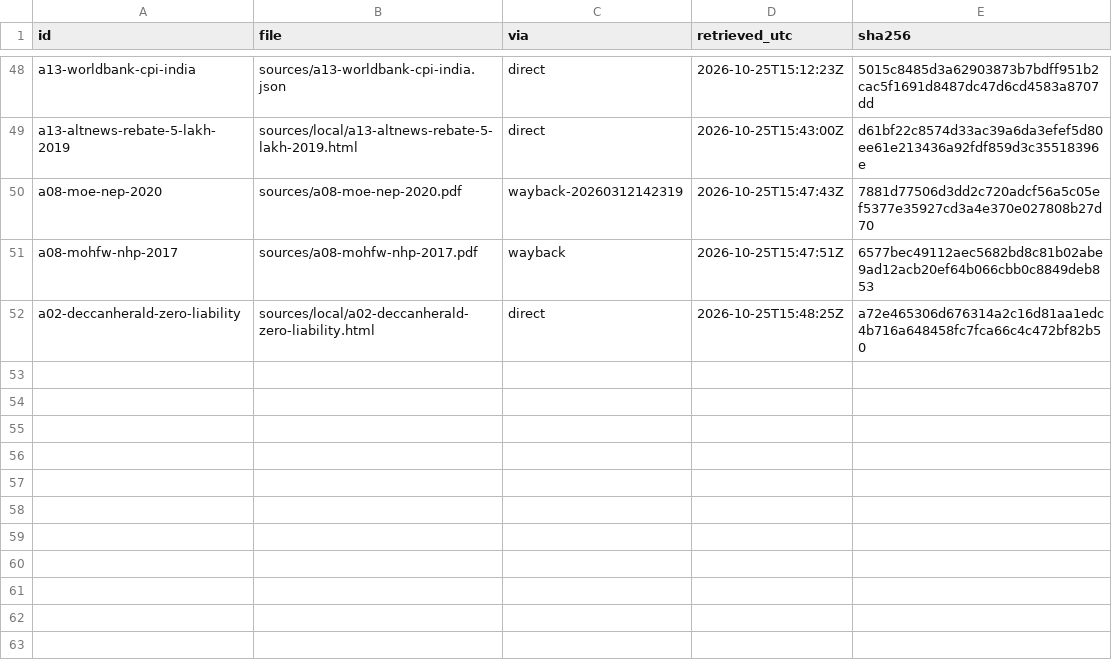
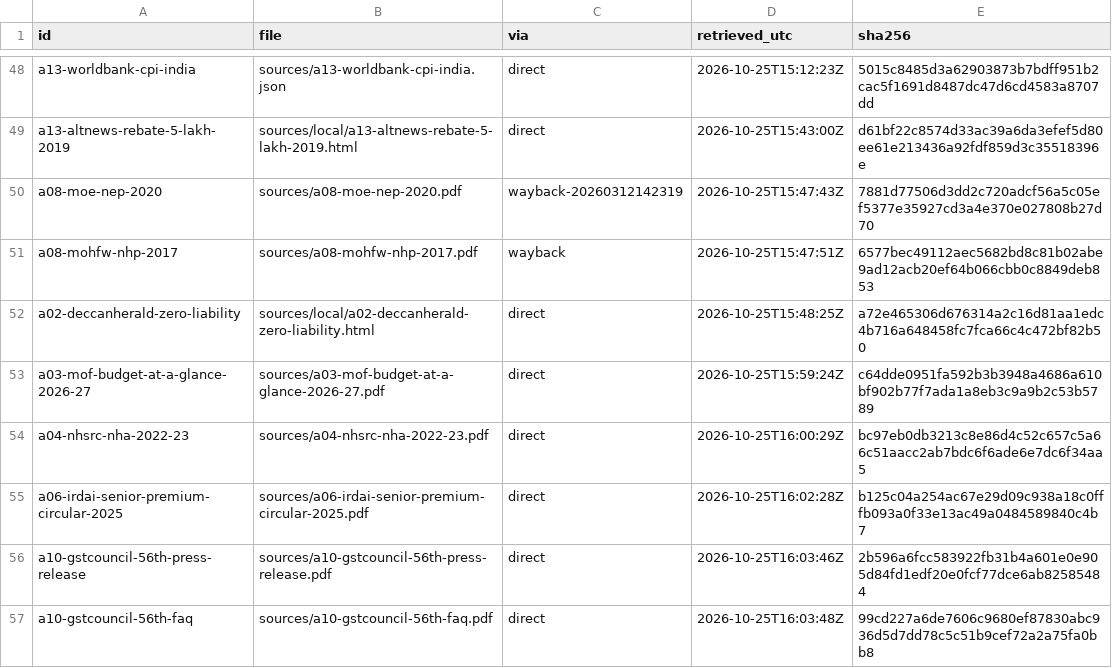
Before and after one commit to bsantoshraj/indiantaxpayervoice.org, a CSV file: research/sources/harvest-log.csv, drawn as a sheet; only a part is shown, gaps mark what is left out; the diff names each change by its address in the sheet, - before the commit and + after, or states it on an @@ line.

```diff
--- a/research/sources/harvest-log.csv
+++ b/research/sources/harvest-log.csv
+row 53: a03-mof-budget-at-a-glance-2026-27 | sources/a03-mof-budget-at-a-glance-2026-27.pdf | direct | 2026-10-25T15:59:24Z | c64dde0951fa592b3b3948a4686a610bf902b77f7ada1a8eb3c9a9b2c53b5789
+row 54: a04-nhsrc-nha-2022-23 | sources/a04-nhsrc-nha-2022-23.pdf | direct | 2026-10-25T16:00:29Z | bc97eb0db3213c8e86d4c52c657c5a66c51aacc2ab7bdc6f6ade6e7dc6f34aa5
+row 55: a06-irdai-senior-premium-circular-2025 | sources/a06-irdai-senior-premium-circular-2025.pdf | direct | 2026-10-25T16:02:28Z | b125c04a254ac67e29d09c938a18c0fffb093a0f33e13ac49a0484589840c4b7
+row 56: a10-gstcouncil-56th-press-release | sources/a10-gstcouncil-56th-press-release.pdf | direct | 2026-10-25T16:03:46Z | 2b596a6fcc583922fb31b4a601e0e905d84fd1edf20e0fcf77dce6ab82585484
+row 57: a10-gstcouncil-56th-faq | sources/a10-gstcouncil-56th-faq.pdf | direct | 2026-10-25T16:03:48Z | 99cd227a6de7606c9680ef87830abc936d5d7dd78c5c51b9cef72a2a75fa0bb8
```
Also changed, not shown: research/sources.csv, 11 other files.
